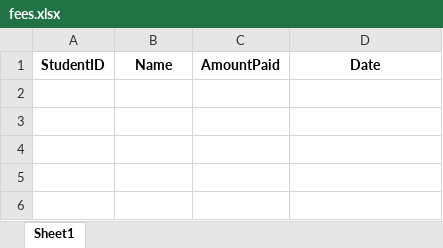
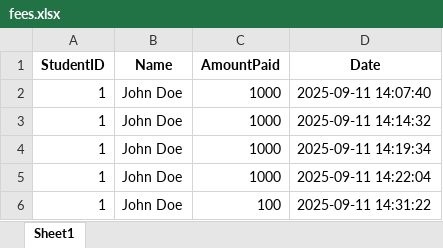
Before and after one commit to 1611mp/FeesManagementApp, an Excel workbook: fees.xlsx, sheet Sheet1, drawn as a sheet; values as stored, in another font and other column widths than the file's, no borders; the diff names each change by its address in the sheet, - before the commit and + after, or states it on an @@ line.

```diff
--- a/fees.xlsx (sheet Sheet1)
+++ b/fees.xlsx (sheet Sheet1)
+row 2: 1 | John Doe | 1000 | 2025-09-11 14:07:40
+row 3: 1 | John Doe | 1000 | 2025-09-11 14:14:32
+row 4: 1 | John Doe | 1000 | 2025-09-11 14:19:34
+row 5: 1 | John Doe | 1000 | 2025-09-11 14:22:04
+row 6: 1 | John Doe | 100 | 2025-09-11 14:31:22
```
Also changed, not shown: students.xlsx, 5 other files.
